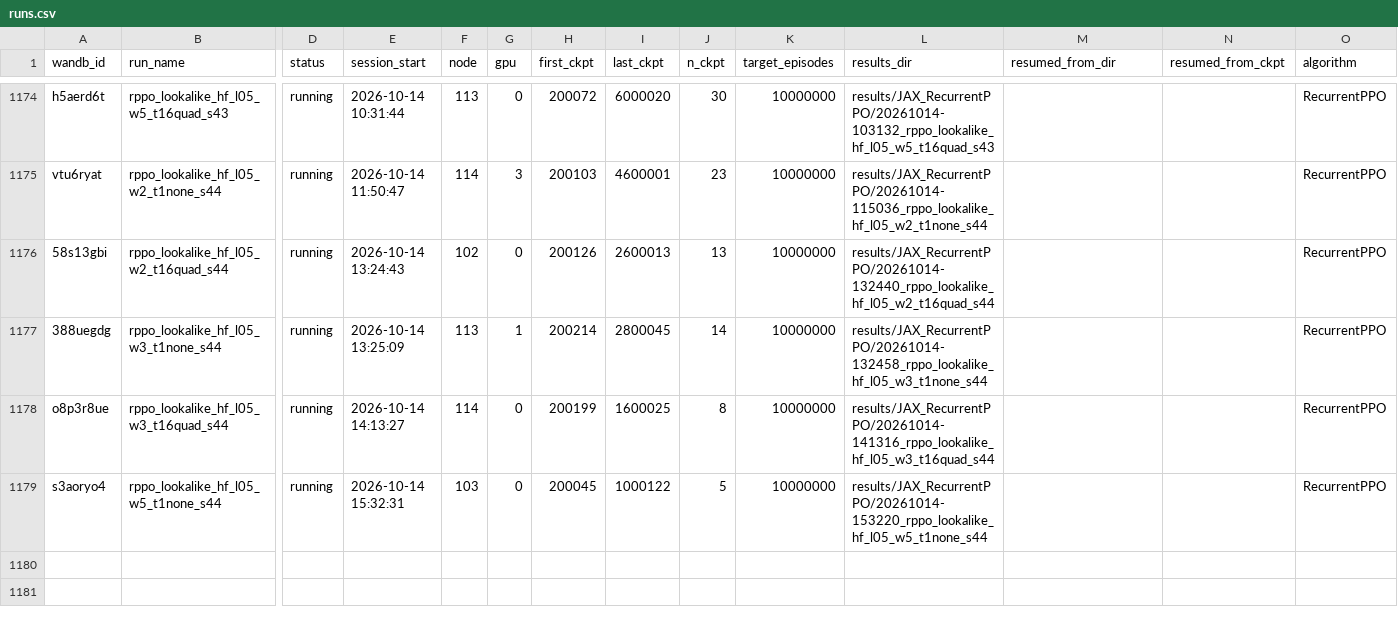
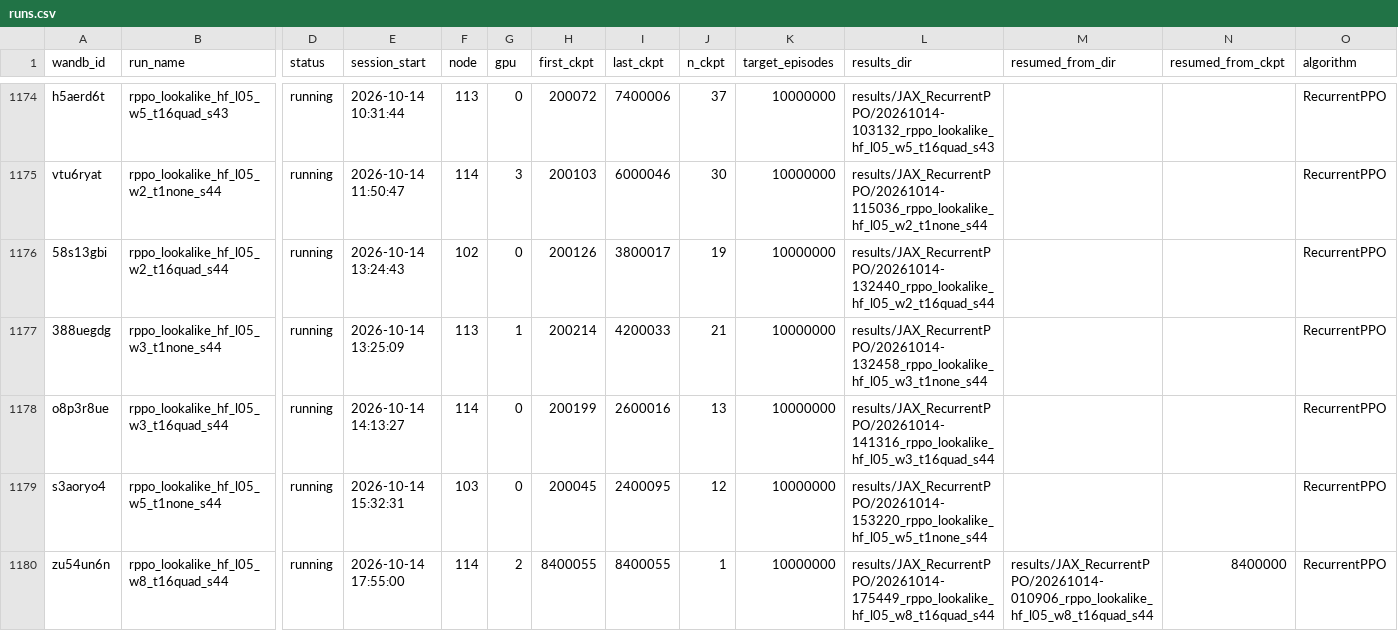
Before and after one commit to Sungwoo-Lee/EPISODE, a CSV file: docs/experiments/run_registry/runs.csv, drawn as a sheet; only a part is shown, gaps mark what is left out; rows hold the shown columns only; the diff covers the shown part only; the diff names each change by its address in the sheet, - before the commit and + after, or states it on an @@ line.

```diff
--- a/docs/experiments/run_registry/runs.csv
+++ b/docs/experiments/run_registry/runs.csv
-I1174 (last_ckpt): 6000020
+I1174 (last_ckpt): 7400006
-J1174 (n_ckpt): 30
+J1174 (n_ckpt): 37
-I1175 (last_ckpt): 4600001
+I1175 (last_ckpt): 6000046
-J1175 (n_ckpt): 23
+J1175 (n_ckpt): 30
-I1176 (last_ckpt): 2600013
+I1176 (last_ckpt): 3800017
-J1176 (n_ckpt): 13
+J1176 (n_ckpt): 19
-I1177 (last_ckpt): 2800045
+I1177 (last_ckpt): 4200033
-J1177 (n_ckpt): 14
+J1177 (n_ckpt): 21
-I1178 (last_ckpt): 1600025
+I1178 (last_ckpt): 2600016
-J1178 (n_ckpt): 8
+J1178 (n_ckpt): 13
-I1179 (last_ckpt): 1000122
+I1179 (last_ckpt): 2400095
-J1179 (n_ckpt): 5
+J1179 (n_ckpt): 12
+row 1180: zu54un6n | rppo_lookalike_hf_l05_w8_t16quad_s44 | running | 2026-10-14 17:55:00 | 114 | 2 | 8400055 | 8400055 | 1 | 10000000 | results/JAX_RecurrentPPO/20261014-175449_rppo_lookalike_hf_l05_w8_t16quad_s44 | results/JAX_RecurrentPPO/20261014-010906_rppo_lookalike_hf_l05_w8_t16quad_s44 | 8400000 | RecurrentPPO
```
Also changed, not shown: 31 edited cells elsewhere in this file, 3 other files.
